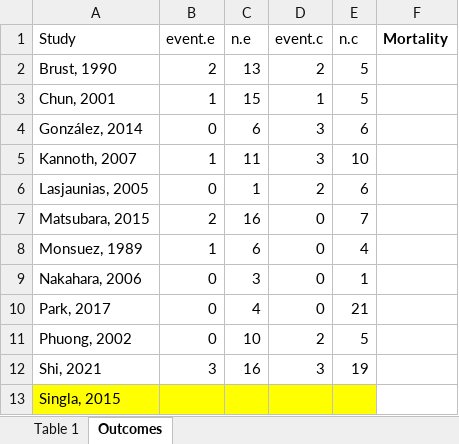
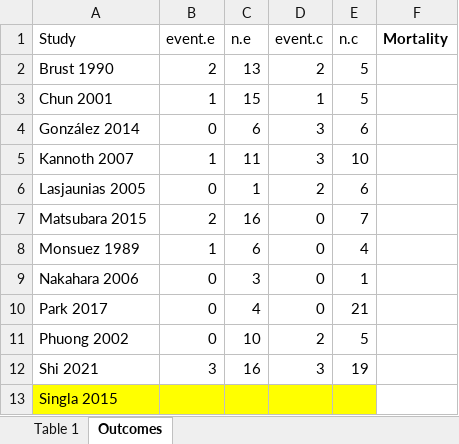
Before and after one commit to peusandes/Aula-pr-tica-BBR-e-IFMSA, an Excel workbook: assets/tabela-extracao.xlsx, sheet Outcomes, drawn as a sheet; values as stored, in another font and other column widths than the file's, no borders; the diff names each change by its address in the sheet, - before the commit and + after, or states it on an @@ line.

```diff
--- a/assets/tabela-extracao.xlsx (sheet Outcomes)
+++ b/assets/tabela-extracao.xlsx (sheet Outcomes)
-A2 (Study): Brust, 1990
+A2 (Study): Brust 1990
-A3 (Study): Chun, 2001
+A3 (Study): Chun 2001
-A4 (Study): González, 2014
+A4 (Study): González 2014
-A5 (Study): Kannoth, 2007
+A5 (Study): Kannoth 2007
-A6 (Study): Lasjaunias, 2005
+A6 (Study): Lasjaunias 2005
-A7 (Study): Matsubara, 2015
+A7 (Study): Matsubara 2015
-A8 (Study): Monsuez, 1989
+A8 (Study): Monsuez 1989
-A9 (Study): Nakahara, 2006
+A9 (Study): Nakahara 2006
-A10 (Study): Park, 2017
+A10 (Study): Park 2017
-A11 (Study): Phuong, 2002
+A11 (Study): Phuong 2002
-A12 (Study): Shi, 2021
+A12 (Study): Shi 2021
-A13 (Study): Singla, 2015
+A13 (Study): Singla 2015
```
